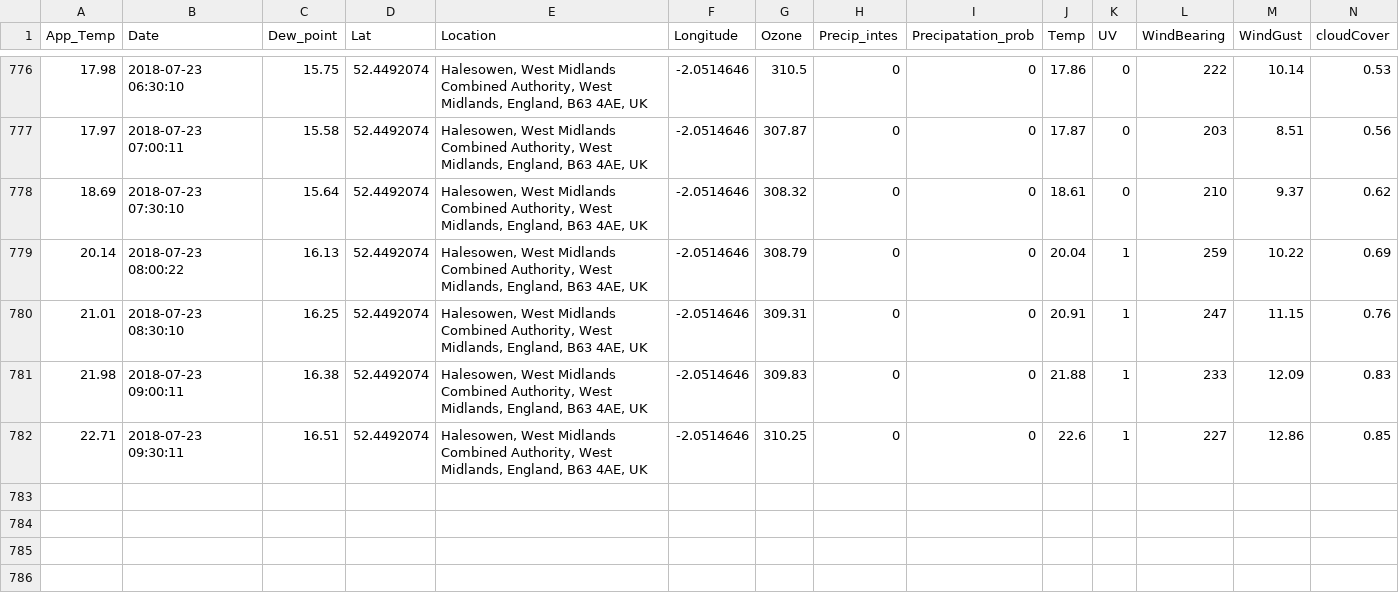
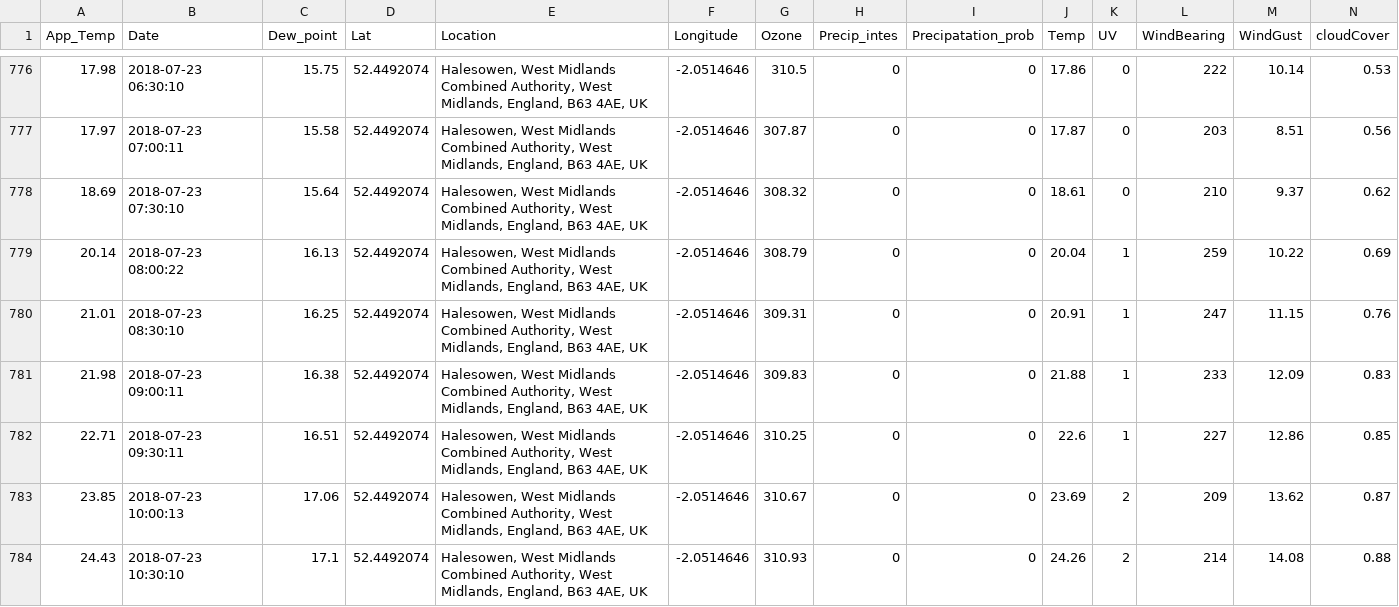
Before and after one commit to Jamespage6978/Projects, a CSV file: API_attempt/data/Halesowen UK_weather.csv, drawn as a sheet; only a part is shown, gaps mark what is left out; rows hold the shown columns only; the diff names each change by its address in the sheet, - before the commit and + after, or states it on an @@ line.

```diff
--- a/API_attempt/data/Halesowen UK_weather.csv
+++ b/API_attempt/data/Halesowen UK_weather.csv
+row 783: 23.85 | 2018-07-23 10:00:13 | 17.06 | 52.4492074 | Halesowen, West Midlands Combined Authority, West Midlands, England, B63 4AE, UK | -2.0514646 | 310.67 | 0 | 0 | 23.69 | 2 | 209 | 13.62 | 0.87
+row 784: 24.43 | 2018-07-23 10:30:10 | 17.1 | 52.4492074 | Halesowen, West Midlands Combined Authority, West Midlands, England, B63 4AE, UK | -2.0514646 | 310.93 | 0 | 0 | 24.26 | 2 | 214 | 14.08 | 0.88
```
Also changed, not shown: API_attempt/data/Carmarthen UK_weather.csv, API_attempt/data/London UK_weather.csv, 1 other file.
